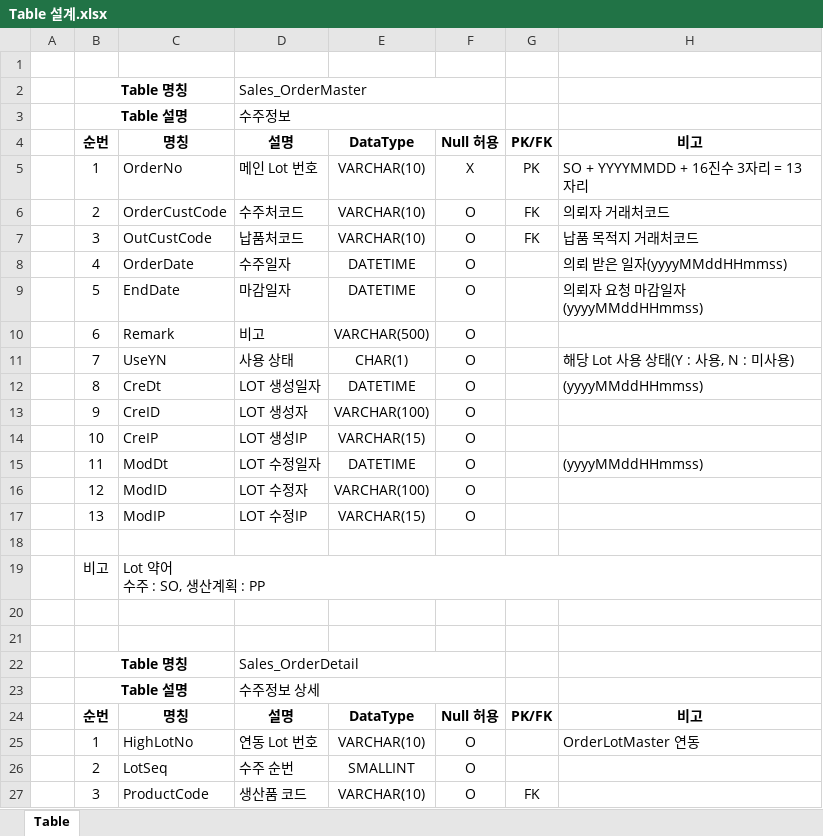
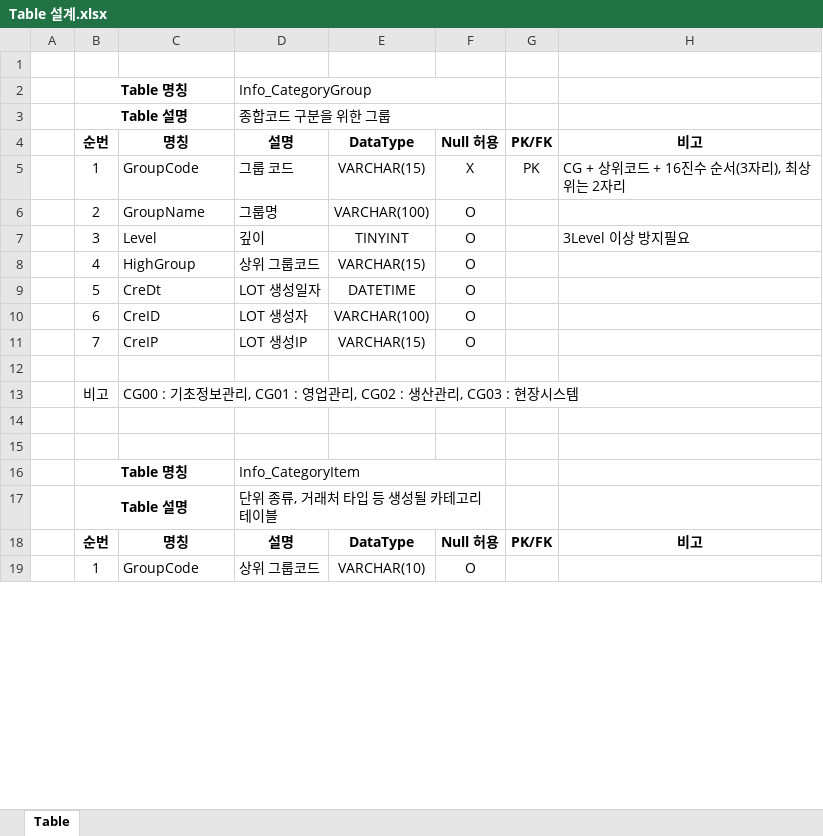
Before and after one commit to QYnote/MES, an Excel workbook: 00. 설계/Table 설계.xlsx, sheet Table, drawn as a sheet; only a part is shown; values as stored, in another font and other column widths than the file's, no borders; removed rows and columns are numbered as before the commit, all else as after; ↵ is a line break in a cell; the diff covers the shown part only; the diff names each change by its address in the sheet, - before the commit and + after, or states it on an @@ line.

```diff
--- a/00. 설계/Table 설계.xlsx (sheet Table)
+++ b/00. 설계/Table 설계.xlsx (sheet Table)
-D2: Sales_OrderMaster
+D2: Info_CategoryGroup
-D3: 수주정보
+D3: 종합코드 구분을 위한 그룹
-C5: OrderNo
+C5: GroupCode
-D5: 메인 Lot 번호
+D5: 그룹 코드
-E5: VARCHAR(10)
+E5: VARCHAR(15)
-H5: SO + YYYYMMDD + 16진수 3자리 = 13자리
+H5: CG + 상위코드 + 16진수 순서(3자리), 최상위는 2자리
-row 6:  | 2 | OrderCustCode | 수주처코드 | VARCHAR(10) | O | FK | 의뢰자 거래처코드
-row 7:  | 3 | OutCustCode | 납품처코드 | VARCHAR(10) | O | FK | 납품 목적지 거래처코드
-row 8:  | 4 | OrderDate | 수주일자 | DATETIME | O |  | 의뢰 받은 일자(yyyyMMddHHmmss)
-row 9:  | 5 | EndDate | 마감일자 | DATETIME | O |  | 의뢰자 요청 마감일자(yyyyMMddHHmmss)
@@ row 10 moved to row 107: 6 @@
@@ row 11 moved to row 108: 7 @@
@@ row 159 moved to row 6: 2 @@
@@ row 160 moved to row 7: 3 @@
@@ row 161 moved to row 8: 4 @@
-B9: 8
+B9: 5
-H9: (yyyyMMddHHmmss)
+H9: (empty)
@@ row 13 moved to row 110: 9 @@
@@ row 14 moved to row 111: 10 @@
-row 15:  | 11 | ModDt | LOT 수정일자 | DATETIME | O |  | (yyyyMMddHHmmss)
@@ row 16 moved to row 113: 12 @@
@@ row 17 moved to row 114: 13 @@
@@ row 163 moved to row 10: 6 @@
@@ row 164 moved to row 11: 7 @@
-C13: Lot 약어 ↵ 수주 : SO, 생산계획 : PP
+C13: CG00 : 기초정보관리, CG01 : 영업관리, CG02 : 생산관리, CG03 : 현장시스템
-D16: Sales_OrderDetail
+D16: Info_CategoryItem
-D17: 수주정보 상세
+D17: 단위 종류, 거래처 타입 등 생성될 카테고리 테이블
-C19: HighLotNo
+C19: GroupCode
-D19: 연동 Lot 번호
+D19: 상위 그룹코드
-H19: OrderLotMaster 연동
+H19: (empty)
-row 26:  | 2 | LotSeq | 수주 순번 | SMALLINT | O
-row 27:  | 3 | ProductCode | 생산품 코드 | VARCHAR(10) | O | FK
```
Also changed, not shown: 83 added rows, 73 removed rows, 40 moved rows, 18 edited cells and merged cells elsewhere in this sheet, 1 other file.
